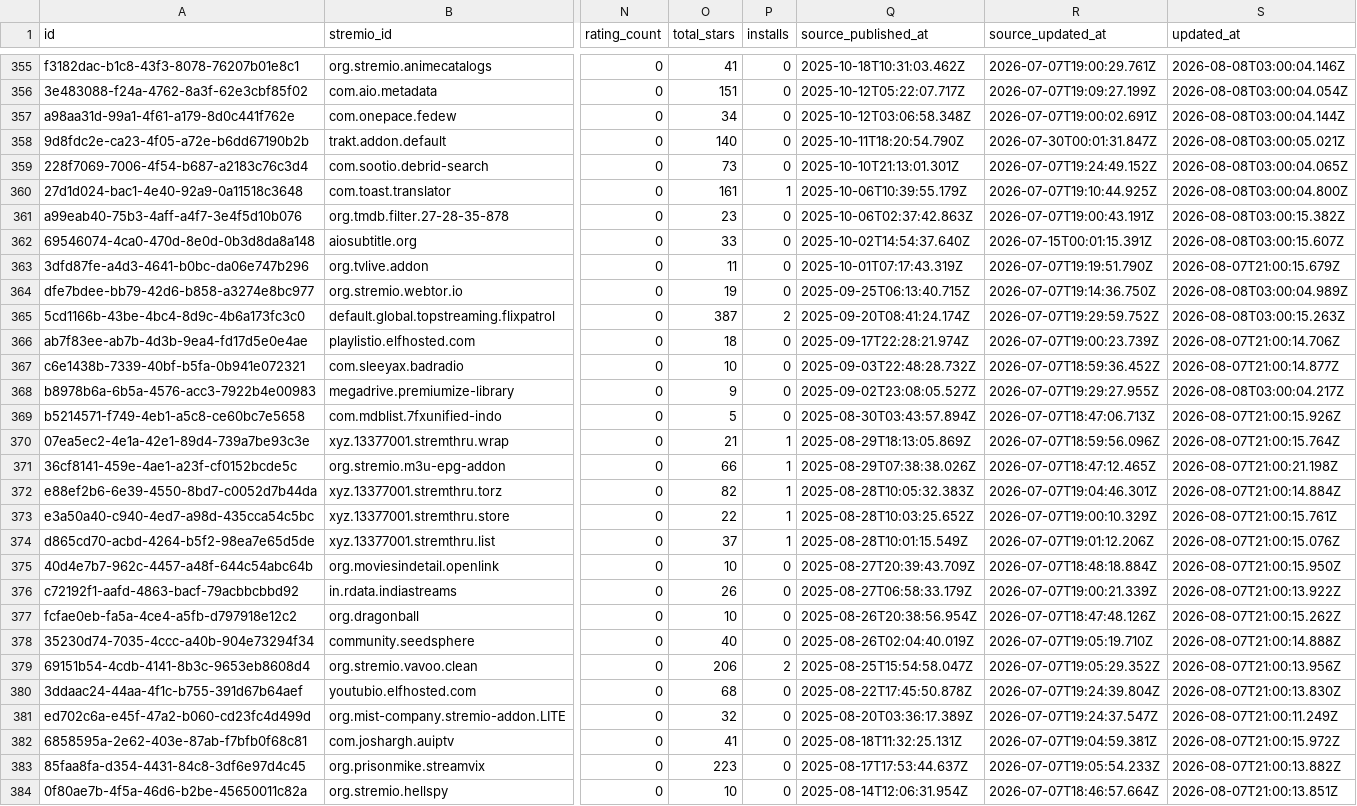
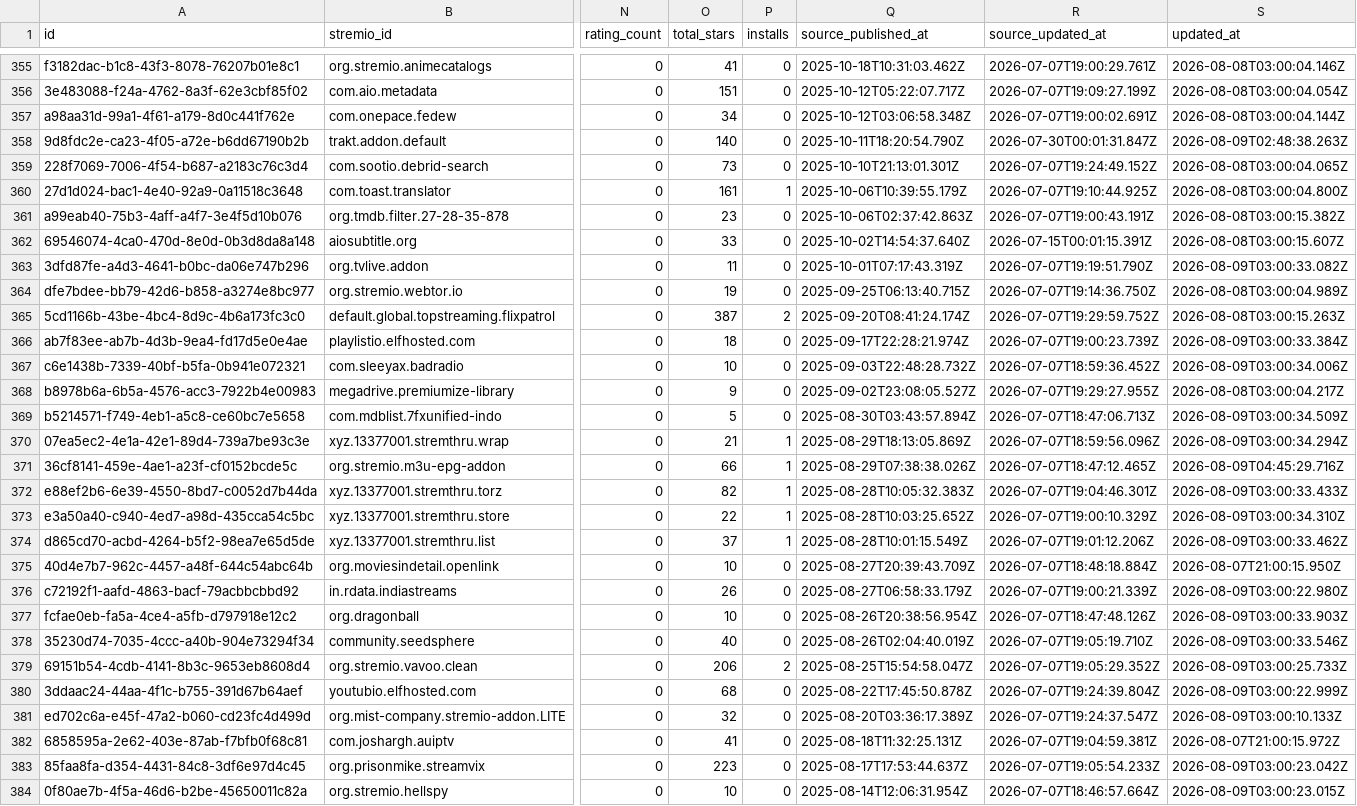
Before and after one commit to andrei199312/stremio-addons-directory-metadata, a CSV file: stremio-addons.csv, drawn as a sheet; only a part is shown, gaps mark what is left out; the diff covers the shown part only; the diff names each change by its address in the sheet, - before the commit and + after, or states it on an @@ line.

```diff
--- a/stremio-addons.csv
+++ b/stremio-addons.csv
-S358 (updated_at): 2026-08-08T03:00:05.021Z
+S358 (updated_at): 2026-08-09T02:48:38.263Z
-S363 (updated_at): 2026-08-07T21:00:15.679Z
+S363 (updated_at): 2026-08-09T03:00:33.082Z
-S366 (updated_at): 2026-08-07T21:00:14.706Z
+S366 (updated_at): 2026-08-09T03:00:33.384Z
-S367 (updated_at): 2026-08-07T21:00:14.877Z
+S367 (updated_at): 2026-08-09T03:00:34.006Z
-S369 (updated_at): 2026-08-07T21:00:15.926Z
+S369 (updated_at): 2026-08-09T03:00:34.509Z
-S370 (updated_at): 2026-08-07T21:00:15.764Z
+S370 (updated_at): 2026-08-09T03:00:34.294Z
-S371 (updated_at): 2026-08-07T21:00:21.198Z
+S371 (updated_at): 2026-08-09T04:45:29.716Z
-S372 (updated_at): 2026-08-07T21:00:14.884Z
+S372 (updated_at): 2026-08-09T03:00:33.433Z
-S373 (updated_at): 2026-08-07T21:00:15.761Z
+S373 (updated_at): 2026-08-09T03:00:34.310Z
-S374 (updated_at): 2026-08-07T21:00:15.076Z
+S374 (updated_at): 2026-08-09T03:00:33.462Z
-S376 (updated_at): 2026-08-07T21:00:13.922Z
+S376 (updated_at): 2026-08-09T03:00:22.980Z
-S377 (updated_at): 2026-08-07T21:00:15.262Z
+S377 (updated_at): 2026-08-09T03:00:33.903Z
-S378 (updated_at): 2026-08-07T21:00:14.888Z
+S378 (updated_at): 2026-08-09T03:00:33.546Z
-S379 (updated_at): 2026-08-07T21:00:13.956Z
+S379 (updated_at): 2026-08-09T03:00:25.733Z
-S380 (updated_at): 2026-08-07T21:00:13.830Z
+S380 (updated_at): 2026-08-09T03:00:22.999Z
-S381 (updated_at): 2026-08-07T21:00:11.249Z
+S381 (updated_at): 2026-08-09T03:00:10.133Z
-S383 (updated_at): 2026-08-07T21:00:13.882Z
+S383 (updated_at): 2026-08-09T03:00:23.042Z
-S384 (updated_at): 2026-08-07T21:00:13.851Z
+S384 (updated_at): 2026-08-09T03:00:23.015Z
```
Also changed, not shown: 128 edited cells elsewhere in this file.
